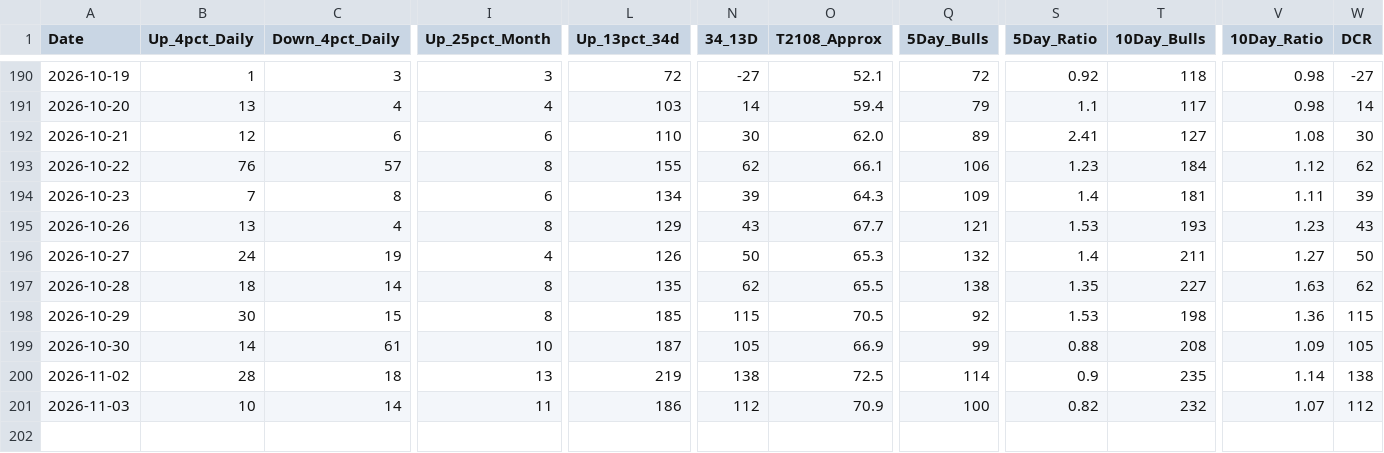
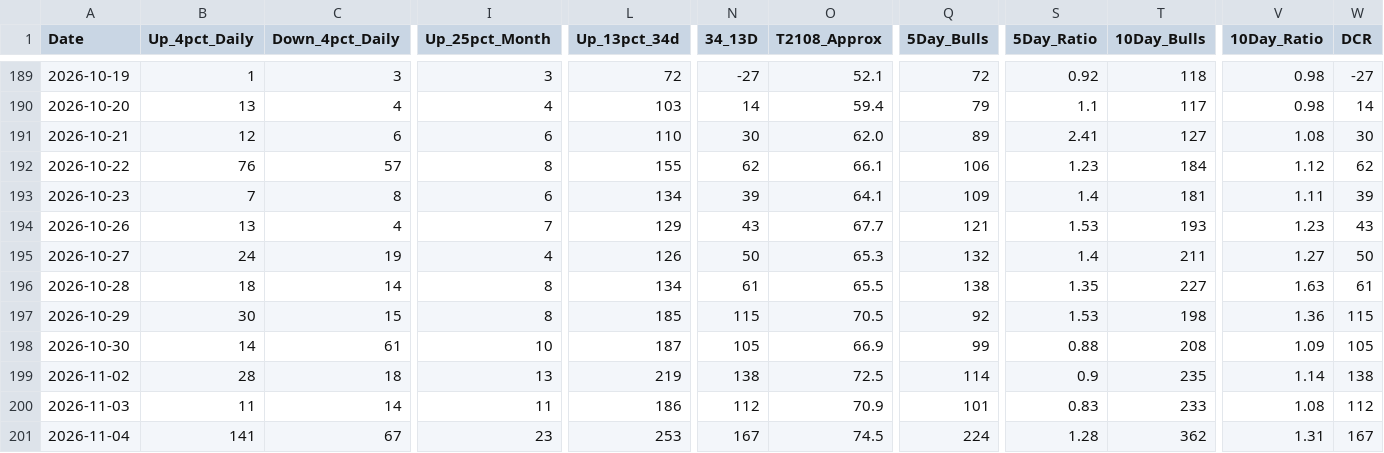
Before and after one commit to Vineh20/market-breadth, a CSV file: docs/market_breadth_200d_REAL.csv, drawn as a sheet; only a part is shown, gaps mark what is left out; addresses are those after the commit; rows hold the shown columns only; the diff covers the shown part only; the diff names each change by its address in the sheet, - before the commit and + after, or states it on an @@ line.

```diff
--- a/docs/market_breadth_200d_REAL.csv
+++ b/docs/market_breadth_200d_REAL.csv
-O193 (T2108_Approx): 64.3
+O193 (T2108_Approx): 64.1
-I194 (Up_25pct_Month): 8
+I194 (Up_25pct_Month): 7
-L196 (Up_13pct_34d): 135
+L196 (Up_13pct_34d): 134
-N196 (34_13D): 62
+N196 (34_13D): 61
-W196 (DCR): 62
+W196 (DCR): 61
-B200 (Up_4pct_Daily): 10
+B200 (Up_4pct_Daily): 11
-Q200 (5Day_Bulls): 100
+Q200 (5Day_Bulls): 101
-S200 (5Day_Ratio): 0.82
+S200 (5Day_Ratio): 0.83
-T200 (10Day_Bulls): 232
+T200 (10Day_Bulls): 233
-V200 (10Day_Ratio): 1.07
+V200 (10Day_Ratio): 1.08
+row 201: 2026-11-04 | 141 | 67 | 23 | 253 | 167 | 74.5 | 224 | 1.28 | 362 | 1.31 | 167
```
Also changed, not shown: 1 removed row and 36 edited cells elsewhere in this file, market_breadth_200d_REAL.csv, 2 other files.
